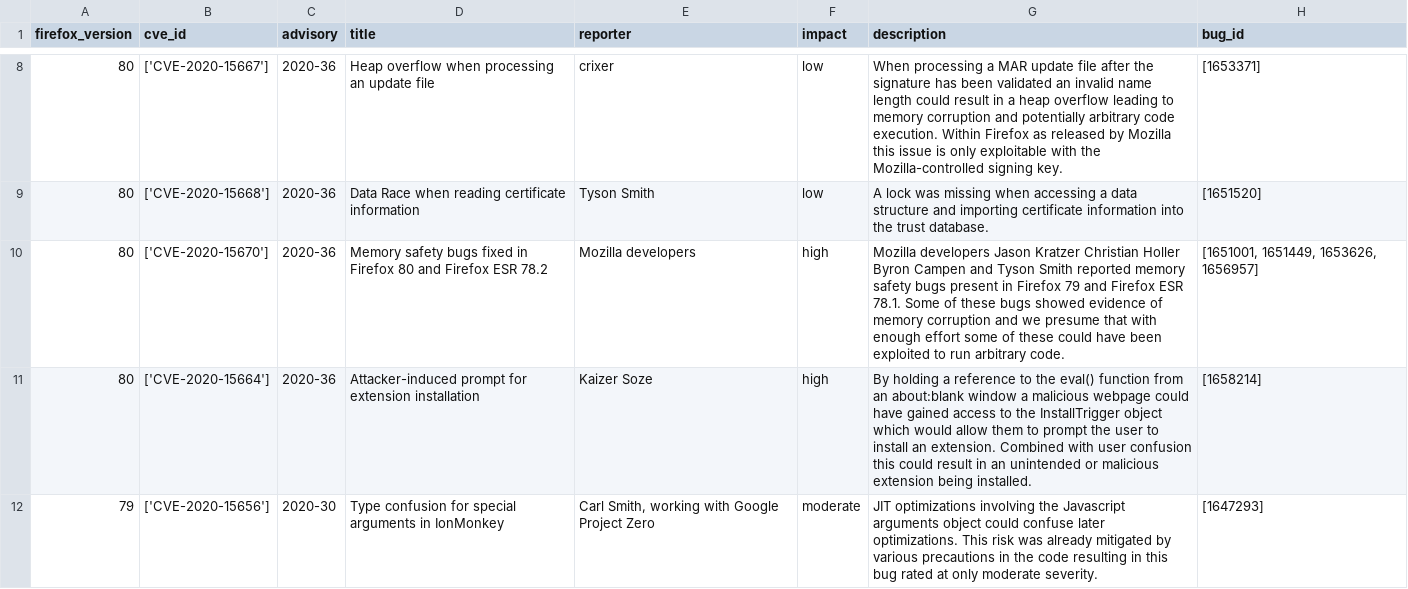
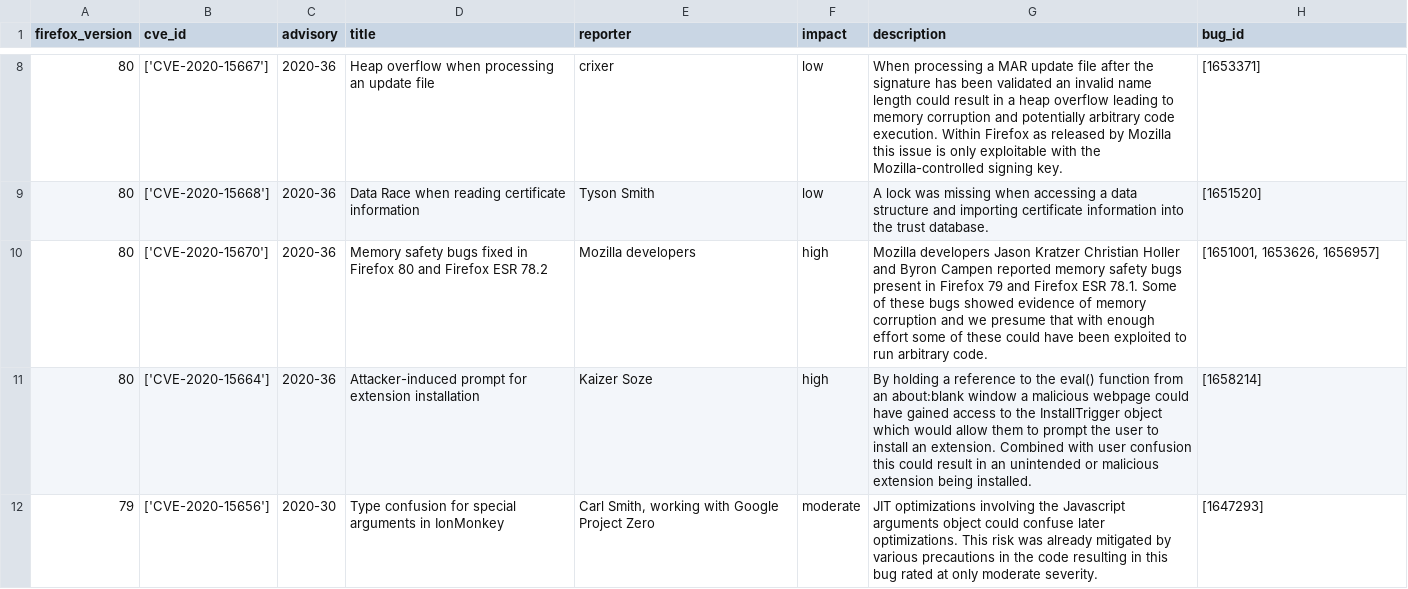
Before and after one commit to krn65/mpvd, a CSV file: product_data/firefox.csv, drawn as a sheet; only a part is shown, gaps mark what is left out.

Commit message:
Update data for Firefox 80 and Firefox ESR 78.2

```diff
--- a/product_data/firefox.csv
+++ b/product_data/firefox.csv
@@ -9,3 +9,3 @@ firefox_version,cve_id,advisory,title,reporter,impact,description,bug_id
 80,['CVE-2020-15668'],2020-36,Data Race when reading certificate information,Tyson Smith,low,A lock was missing when accessing a data structure and importing certificate information into the trust database.,[1651520]
-80,['CVE-2020-15670'],2020-36,Memory safety bugs fixed in Firefox 80 and Firefox ESR 78.2,Mozilla developers,high,Mozilla developers Jason Kratzer Christian Holler Byron Campen and Tyson Smith reported memory safety bugs present in Firefox 79 and Firefox ESR 78.1. Some of these bugs showed evidence of memory corruption and we presume that with enough effort some of these could have been exploited to run arbitrary code.,"[1651001, 1651449, 1653626, 1656957]"
+80,['CVE-2020-15670'],2020-36,Memory safety bugs fixed in Firefox 80 and Firefox ESR 78.2,Mozilla developers,high,Mozilla developers Jason Kratzer Christian Holler and Byron Campen reported memory safety bugs present in Firefox 79 and Firefox ESR 78.1. Some of these bugs showed evidence of memory corruption and we presume that with enough effort some of these could have been exploited to run arbitrary code.,"[1651001, 1653626, 1656957]"
 80,['CVE-2020-15664'],2020-36,Attacker-induced prompt for extension installation,Kaizer Soze,high,By holding a reference to the eval() function from an about:blank window a malicious webpage could have gained access to the InstallTrigger object which would allow them to prompt the user to install an extension. Combined with user confusion this could result in an unintended or malicious extension being installed.,[1658214]
```
Also changed, not shown: product_data/firefoxesr.csv, 3 other files.
